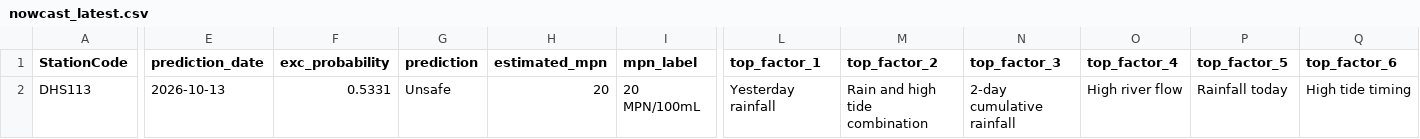
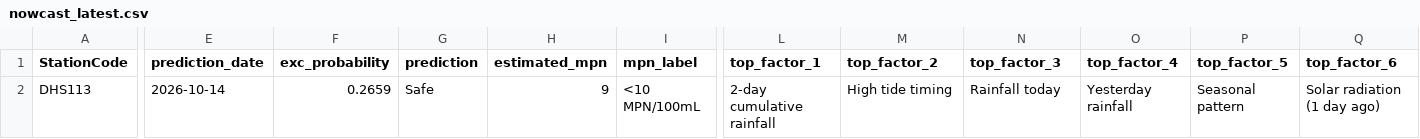
Before and after one commit to eymoney13/hermosa-pilot-dashboard, a CSV file: public/data/manhattan/nowcast_latest.csv, drawn as a sheet; only a part is shown, gaps mark what is left out; the diff covers the shown part only; the diff names each change by its address in the sheet, - before the commit and + after, or states it on an @@ line.

```diff
--- a/public/data/manhattan/nowcast_latest.csv
+++ b/public/data/manhattan/nowcast_latest.csv
-E2 (prediction_date): 2026-10-13
+E2 (prediction_date): 2026-10-14
-F2 (exc_probability): 0.5331
+F2 (exc_probability): 0.2659
-G2 (prediction): Unsafe
+G2 (prediction): Safe
-H2 (estimated_mpn): 20
+H2 (estimated_mpn): 9
-I2 (mpn_label): 20 MPN/100mL
+I2 (mpn_label): <10 MPN/100mL
-L2 (top_factor_1): Yesterday rainfall
+L2 (top_factor_1): 2-day cumulative rainfall
-M2 (top_factor_2): Rain and high tide combination
+M2 (top_factor_2): High tide timing
-N2 (top_factor_3): 2-day cumulative rainfall
+N2 (top_factor_3): Rainfall today
-O2 (top_factor_4): High river flow
+O2 (top_factor_4): Yesterday rainfall
-P2 (top_factor_5): Rainfall today
+P2 (top_factor_5): Seasonal pattern
-Q2 (top_factor_6): High tide timing
+Q2 (top_factor_6): Solar radiation (1 day ago)
```
Also changed, not shown: 29 edited cells elsewhere in this file, public/data/manhattan/forecast_3day.csv, public/data/manhattan/history_3day.csv.
